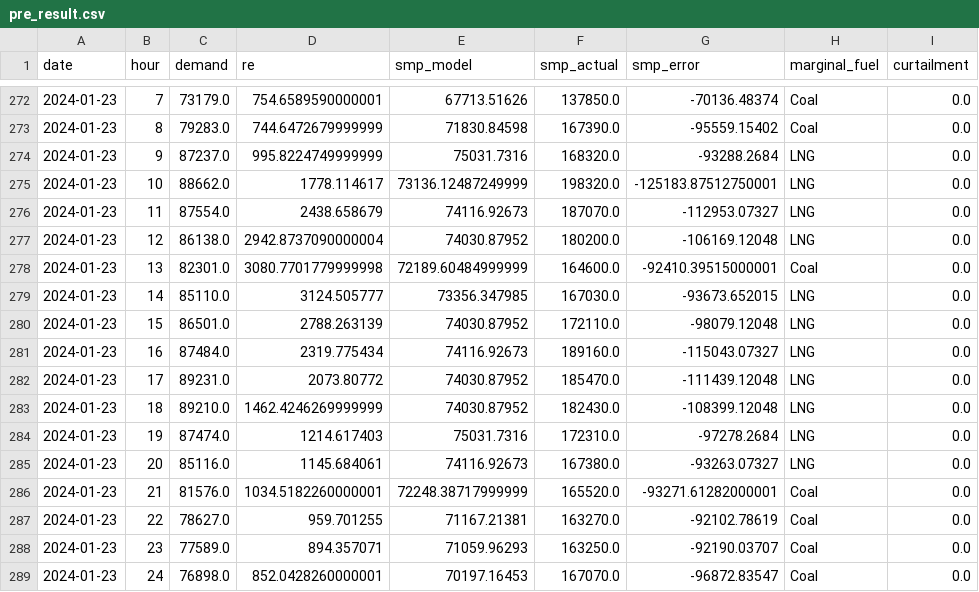
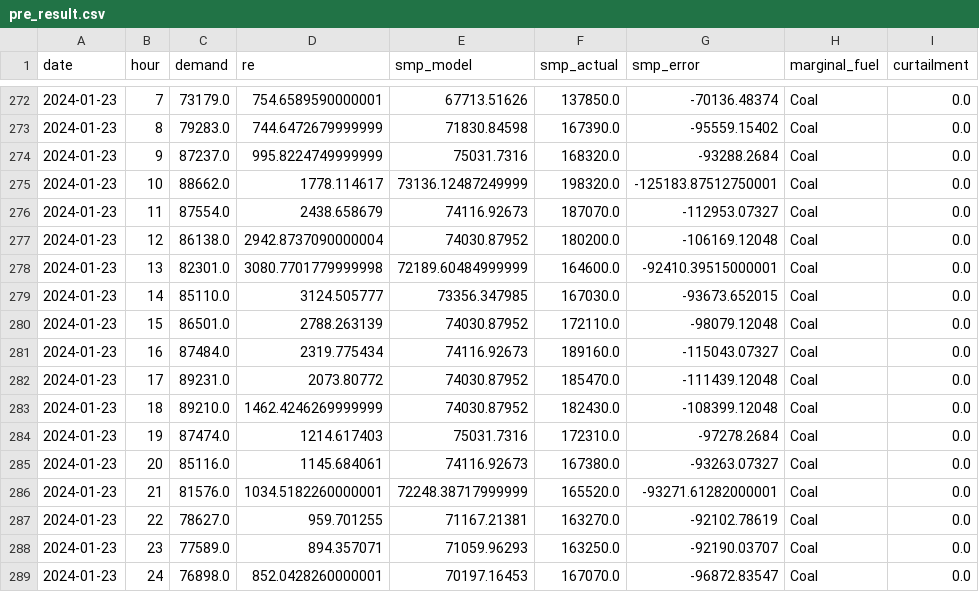
Before and after one commit to knameds-cmd/PSE_Project1, a CSV file: all_gen_real_system/all_gen_real_system_outputs/pre_result.csv, drawn as a sheet; only a part is shown, gaps mark what is left out; the diff covers the shown part only.

```diff
--- a/all_gen_real_system/all_gen_real_system_outputs/pre_result.csv
+++ b/all_gen_real_system/all_gen_real_system_outputs/pre_result.csv
@@ -273,14 +273,14 @@ date,hour,demand,re,smp_model,smp_actual,smp_error,marginal_fuel,curtailment
 2024-01-23,8,79283.0,744.6472679999999,71830.84598,167390.0,-95559.15402,Coal,0.0
-2024-01-23,9,87237.0,995.8224749999999,75031.7316,168320.0,-93288.2684,LNG,0.0
-2024-01-23,10,88662.0,1778.114617,73136.12487249999,198320.0,-125183.87512750001,LNG,0.0
-2024-01-23,11,87554.0,2438.658679,74116.92673,187070.0,-112953.07327,LNG,0.0
-2024-01-23,12,86138.0,2942.8737090000004,74030.87952,180200.0,-106169.12048,LNG,0.0
+2024-01-23,9,87237.0,995.8224749999999,75031.7316,168320.0,-93288.2684,Coal,0.0
+2024-01-23,10,88662.0,1778.114617,73136.12487249999,198320.0,-125183.87512750001,Coal,0.0
+2024-01-23,11,87554.0,2438.658679,74116.92673,187070.0,-112953.07327,Coal,0.0
+2024-01-23,12,86138.0,2942.8737090000004,74030.87952,180200.0,-106169.12048,Coal,0.0
 2024-01-23,13,82301.0,3080.7701779999998,72189.60484999999,164600.0,-92410.39515000001,Coal,0.0
-2024-01-23,14,85110.0,3124.505777,73356.347985,167030.0,-93673.652015,LNG,0.0
-2024-01-23,15,86501.0,2788.263139,74030.87952,172110.0,-98079.12048,LNG,0.0
-2024-01-23,16,87484.0,2319.775434,74116.92673,189160.0,-115043.07327,LNG,0.0
-2024-01-23,17,89231.0,2073.80772,74030.87952,185470.0,-111439.12048,LNG,0.0
-2024-01-23,18,89210.0,1462.4246269999999,74030.87952,182430.0,-108399.12048,LNG,0.0
-2024-01-23,19,87474.0,1214.617403,75031.7316,172310.0,-97278.2684,LNG,0.0
-2024-01-23,20,85116.0,1145.684061,74116.92673,167380.0,-93263.07327,LNG,0.0
+2024-01-23,14,85110.0,3124.505777,73356.347985,167030.0,-93673.652015,Coal,0.0
+2024-01-23,15,86501.0,2788.263139,74030.87952,172110.0,-98079.12048,Coal,0.0
+2024-01-23,16,87484.0,2319.775434,74116.92673,189160.0,-115043.07327,Coal,0.0
+2024-01-23,17,89231.0,2073.80772,74030.87952,185470.0,-111439.12048,Coal,0.0
+2024-01-23,18,89210.0,1462.4246269999999,74030.87952,182430.0,-108399.12048,Coal,0.0
+2024-01-23,19,87474.0,1214.617403,75031.7316,172310.0,-97278.2684,Coal,0.0
+2024-01-23,20,85116.0,1145.684061,74116.92673,167380.0,-93263.07327,Coal,0.0
 2024-01-23,21,81576.0,1034.5182260000001,72248.38717999999,165520.0,-93271.61282000001,Coal,0.0
```
Also changed, not shown: 23 edited cells elsewhere in this file, 3 other files.
